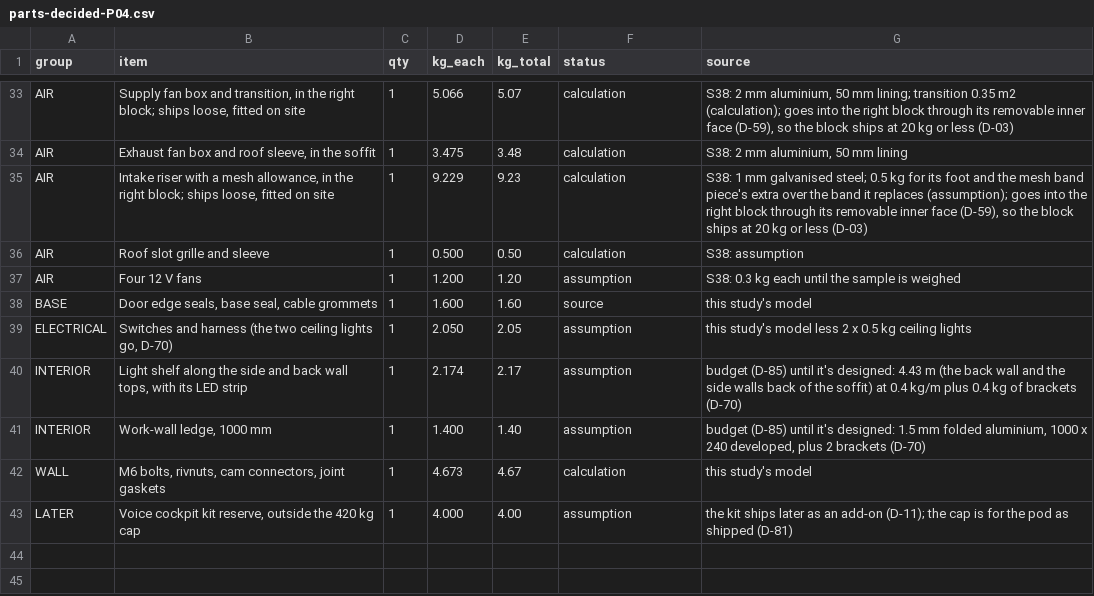
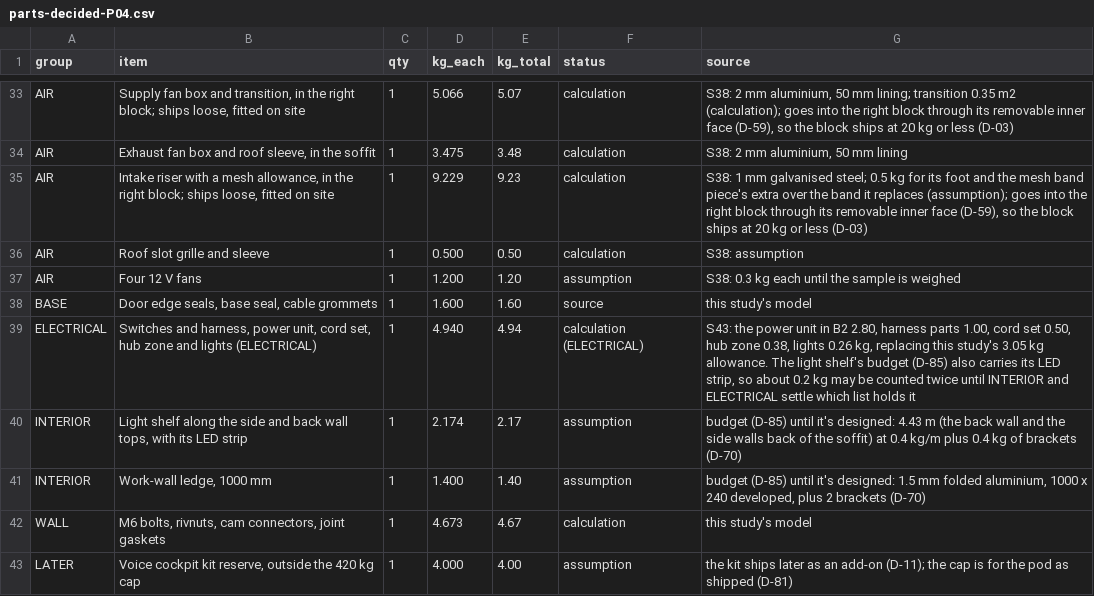
Before and after one commit to autonomous-ai/spaceship, a CSV file: v2/05-Engineering/layout-study/out/parts-decided-P04.csv, drawn as a sheet; only a part is shown, gaps mark what is left out; removed rows and columns are numbered as before the commit, all else as after; the diff names each change by its address in the sheet, - before the commit and + after, or states it on an @@ line.

```diff
--- a/v2/05-Engineering/layout-study/out/parts-decided-P04.csv
+++ b/v2/05-Engineering/layout-study/out/parts-decided-P04.csv
-row 39: ELECTRICAL | Switches and harness (the two ceiling lights go, D-70) | 1 | 2.050 | 2.05 | assumption | this study's model less 2 x 0.5 kg ceiling lights
+row 39: ELECTRICAL | Switches and harness, power unit, cord set, hub zone and lights (ELECTRICAL) | 1 | 4.940 | 4.94 | calculation (ELECTRICAL) | S43: the power unit in B2 2.80, harness parts 1.00, cord set 0.50, hub zone 0.38, lights 0.26 kg, replacing this study's 3.05 kg allowance. The light shelf's budget (D-85) also carries its LED strip, so about 0.2 kg may be counted twice until INTERIOR and ELECTRICAL settle which list holds it
```
Also changed, not shown: 6 other files.
